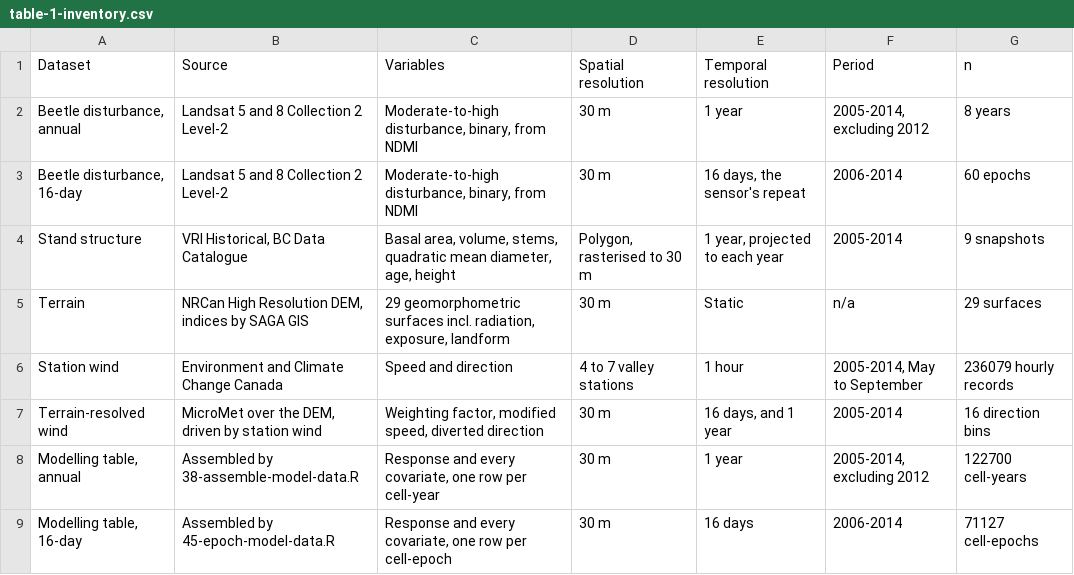
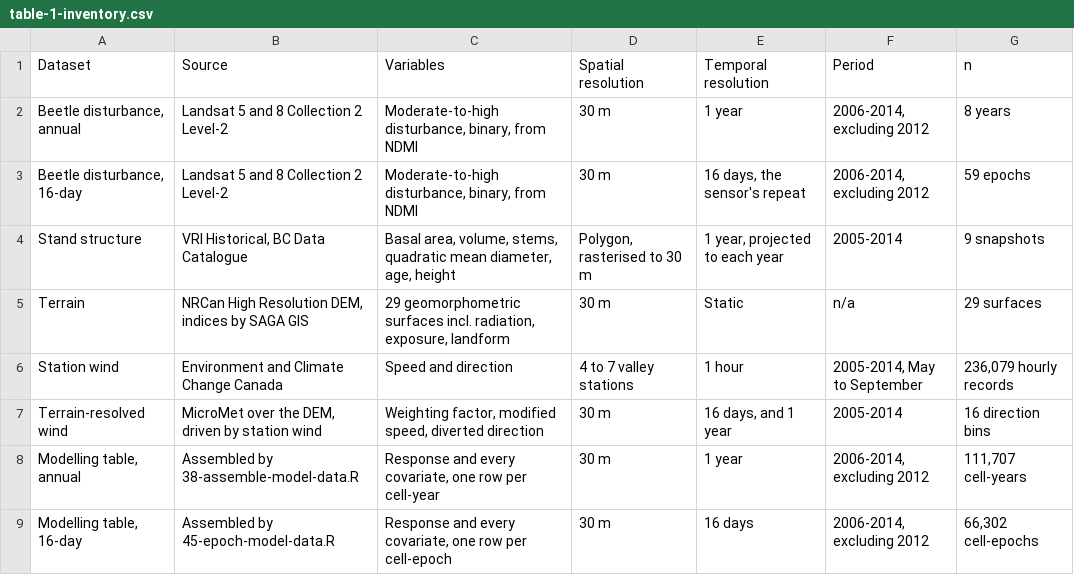
Before and after one commit to seamusrobertmurphy/beetle-topography-and-wind-study, a CSV file: 03.outputs/TBL/table-1-inventory.csv, drawn as a sheet.

```diff
--- a/03.outputs/TBL/table-1-inventory.csv
+++ b/03.outputs/TBL/table-1-inventory.csv
@@ -1,9 +1,9 @@
 "Dataset","Source","Variables","Spatial resolution","Temporal resolution","Period","n"
-"Beetle disturbance, annual","Landsat 5 and 8 Collection 2 Level-2","Moderate-to-high disturbance, binary, from NDMI","30 m","1 year","2005-2014, excluding 2012","8 years"
-"Beetle disturbance, 16-day","Landsat 5 and 8 Collection 2 Level-2","Moderate-to-high disturbance, binary, from NDMI","30 m","16 days, the sensor's repeat","2006-2014","60 epochs"
+"Beetle disturbance, annual","Landsat 5 and 8 Collection 2 Level-2","Moderate-to-high disturbance, binary, from NDMI","30 m","1 year","2006-2014, excluding 2012","8 years"
+"Beetle disturbance, 16-day","Landsat 5 and 8 Collection 2 Level-2","Moderate-to-high disturbance, binary, from NDMI","30 m","16 days, the sensor's repeat","2006-2014, excluding 2012","59 epochs"
 "Stand structure","VRI Historical, BC Data Catalogue","Basal area, volume, stems, quadratic mean diameter, age, height","Polygon, rasterised to 30 m","1 year, projected to each year","2005-2014","9 snapshots"
 "Terrain","NRCan High Resolution DEM, indices by SAGA GIS","29 geomorphometric surfaces incl. radiation, exposure, landform","30 m","Static","n/a","29 surfaces"
-"Station wind","Environment and Climate Change Canada","Speed and direction","4 to 7 valley stations","1 hour","2005-2014, May to September","236079 hourly records"
+"Station wind","Environment and Climate Change Canada","Speed and direction","4 to 7 valley stations","1 hour","2005-2014, May to September","236,079 hourly records"
 "Terrain-resolved wind","MicroMet over the DEM, driven by station wind","Weighting factor, modified speed, diverted direction","30 m","16 days, and 1 year","2005-2014","16 direction bins"
-"Modelling table, annual","Assembled by 38-assemble-model-data.R","Response and every covariate, one row per cell-year","30 m","1 year","2005-2014, excluding 2012","122700 cell-years"
-"Modelling table, 16-day","Assembled by 45-epoch-model-data.R","Response and every covariate, one row per cell-epoch","30 m","16 days","2006-2014","71127 cell-epochs"
+"Modelling table, annual","Assembled by 38-assemble-model-data.R","Response and every covariate, one row per cell-year","30 m","1 year","2006-2014, excluding 2012","111,707 cell-years"
+"Modelling table, 16-day","Assembled by 45-epoch-model-data.R","Response and every covariate, one row per cell-epoch","30 m","16 days","2006-2014, excluding 2012","66,302 cell-epochs"
```
Also changed, not shown: 03.outputs/TBL/table-6-full-model.csv, 37 other files.
